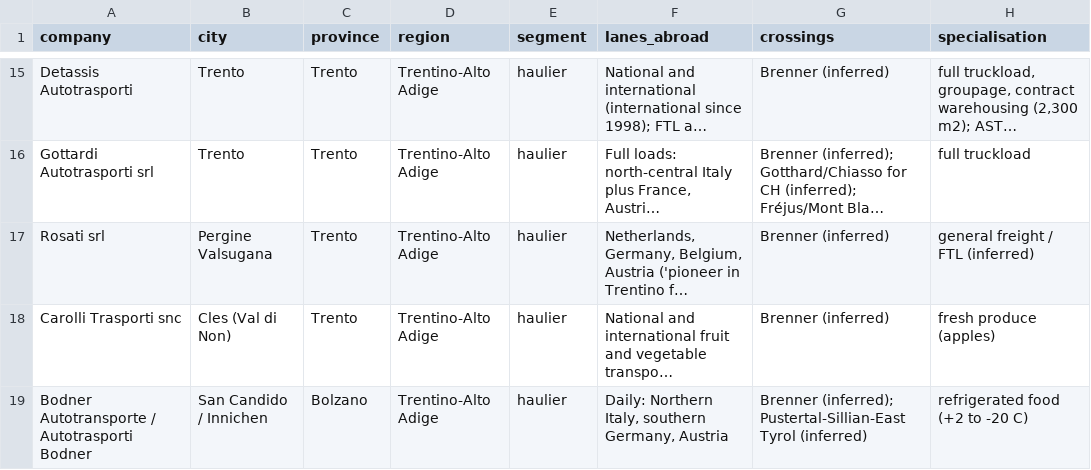
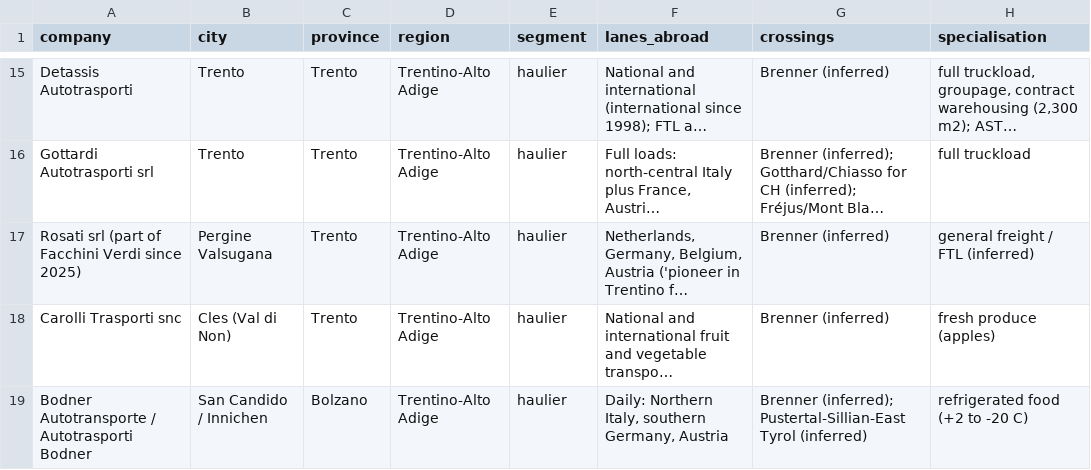
Before and after one commit to bashpayy-hash/Zhol, a CSV file: outreach/leads_beachhead.csv, drawn as a sheet; only a part is shown, gaps mark what is left out; long unchanged cells end in …; the diff covers the shown part only; the diff names each change by its address in the sheet, - before the commit and + after, or states it on an @@ line.

```diff
--- a/outreach/leads_beachhead.csv
+++ b/outreach/leads_beachhead.csv
-A17 (company): Rosati srl
+A17 (company): Rosati srl (part of Facchini Verdi since 2025)
```
Also changed, not shown: 12 edited cells elsewhere in this file, 3 other files.
